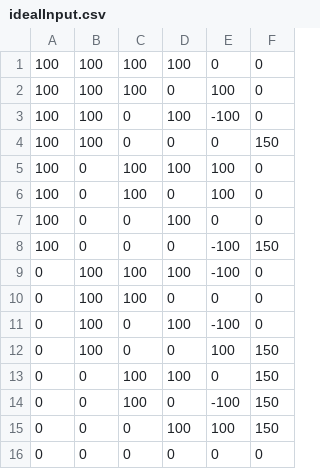
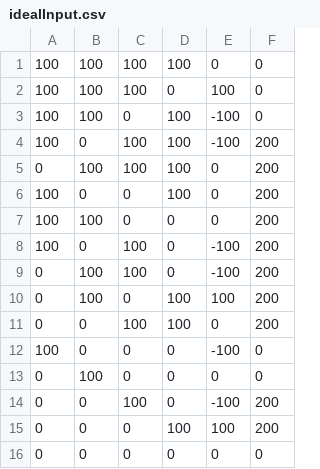
Before and after one commit to DSWallach/tadroServer, a CSV file: idealInput.csv, drawn as a sheet.

```diff
--- a/idealInput.csv
+++ b/idealInput.csv
@@ -3,14 +3,14 @@
 100,100,0,100,-100,0
-100,100,0,0,0,150
-100,0,100,100,100,0
-100,0,100,0,100,0
-100,0,0,100,0,0
-100,0,0,0,-100,150
-0,100,100,100,-100,0
-0,100,100,0,0,0
-0,100,0,100,-100,0
-0,100,0,0,100,150
-0,0,100,100,0,150
-0,0,100,0,-100,150
-0,0,0,100,100,150
+100,0,100,100,-100,200
+0,100,100,100,0,200
+100,0,0,100,0,200
+100,100,0,0,0,200
+100,0,100,0,-100,200
+0,100,100,0,-100,200
+0,100,0,100,100,200
+0,0,100,100,0,200
+100,0,0,0,-100,0
+0,100,0,0,0,0
+0,0,100,0,-100,200
+0,0,0,100,100,200
 0,0,0,0,0,0
```
Also changed, not shown: 4 other files.
